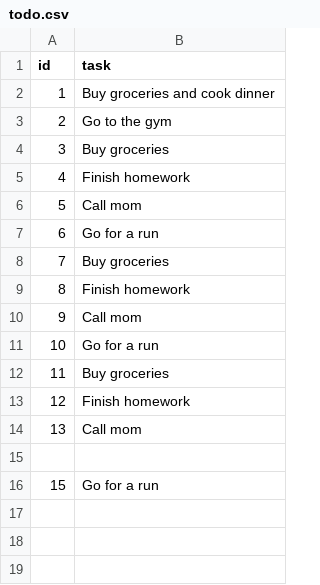
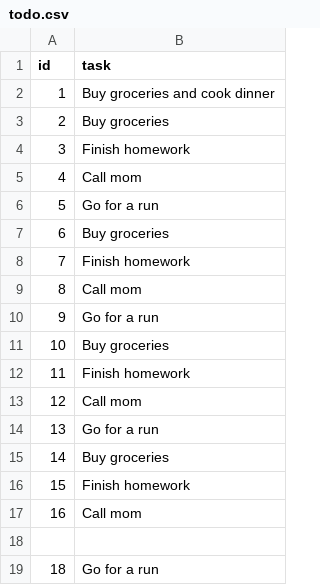
Before and after one commit to rvt-student-demo/java-oop-24DP3LStra, a CSV file: data/todo.csv, drawn as a sheet.

```diff
--- a/data/todo.csv
+++ b/data/todo.csv
@@ -2,15 +2,18 @@ id,task
 1,Buy groceries and cook dinner
-2,Go to the gym
-3,Buy groceries
-4,Finish homework
-5,Call mom
-6,Go for a run
-7,Buy groceries
-8,Finish homework
-9,Call mom
-10,Go for a run
-11,Buy groceries
-12,Finish homework
-13,Call mom
+2,Buy groceries
+3,Finish homework
+4,Call mom
+5,Go for a run
+6,Buy groceries
+7,Finish homework
+8,Call mom
+9,Go for a run
+10,Buy groceries
+11,Finish homework
+12,Call mom
+13,Go for a run
+14,Buy groceries
+15,Finish homework
+16,Call mom
 
-15,Go for a run
+18,Go for a run
```
Also changed, not shown: 3 other files.
